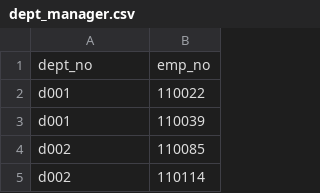
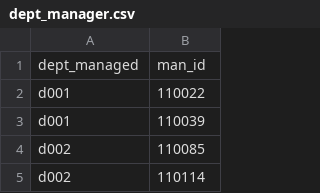
Before and after one commit to cullen-andrews/sql-challenge, a CSV file: EmployeeSQL/data/dept_manager.csv, drawn as a sheet; only a part is shown.

```diff
--- a/EmployeeSQL/data/dept_manager.csv
+++ b/EmployeeSQL/data/dept_manager.csv
@@ -1,2 +1,2 @@
-dept_no,emp_no
+dept_managed,man_id
 d001,110022
```
Also changed, not shown: 2 other files.
